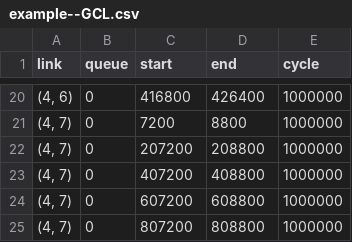
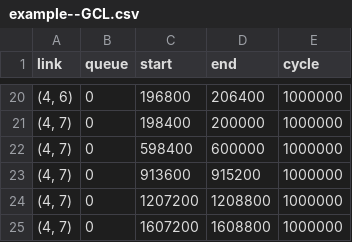
Before and after one commit to zhengjunqiang/tsnkit, a CSV file: data/output/example--GCL.csv, drawn as a sheet; only a part is shown, gaps mark what is left out; the diff covers the shown part only.

```diff
--- a/data/output/example--GCL.csv
+++ b/data/output/example--GCL.csv
@@ -20,6 +20,6 @@ link,queue,start,end,cycle
-"(4, 6)",0,416800,426400,1000000
-"(4, 7)",0,7200,8800,1000000
-"(4, 7)",0,207200,208800,1000000
-"(4, 7)",0,407200,408800,1000000
-"(4, 7)",0,607200,608800,1000000
-"(4, 7)",0,807200,808800,1000000
+"(4, 6)",0,196800,206400,1000000
+"(4, 7)",0,198400,200000,1000000
+"(4, 7)",0,598400,600000,1000000
+"(4, 7)",0,913600,915200,1000000
+"(4, 7)",0,1207200,1208800,1000000
+"(4, 7)",0,1607200,1608800,1000000
```
Also changed, not shown: 2 added rows, 2 removed rows and 32 edited cells elsewhere in this file, 4 other files.
